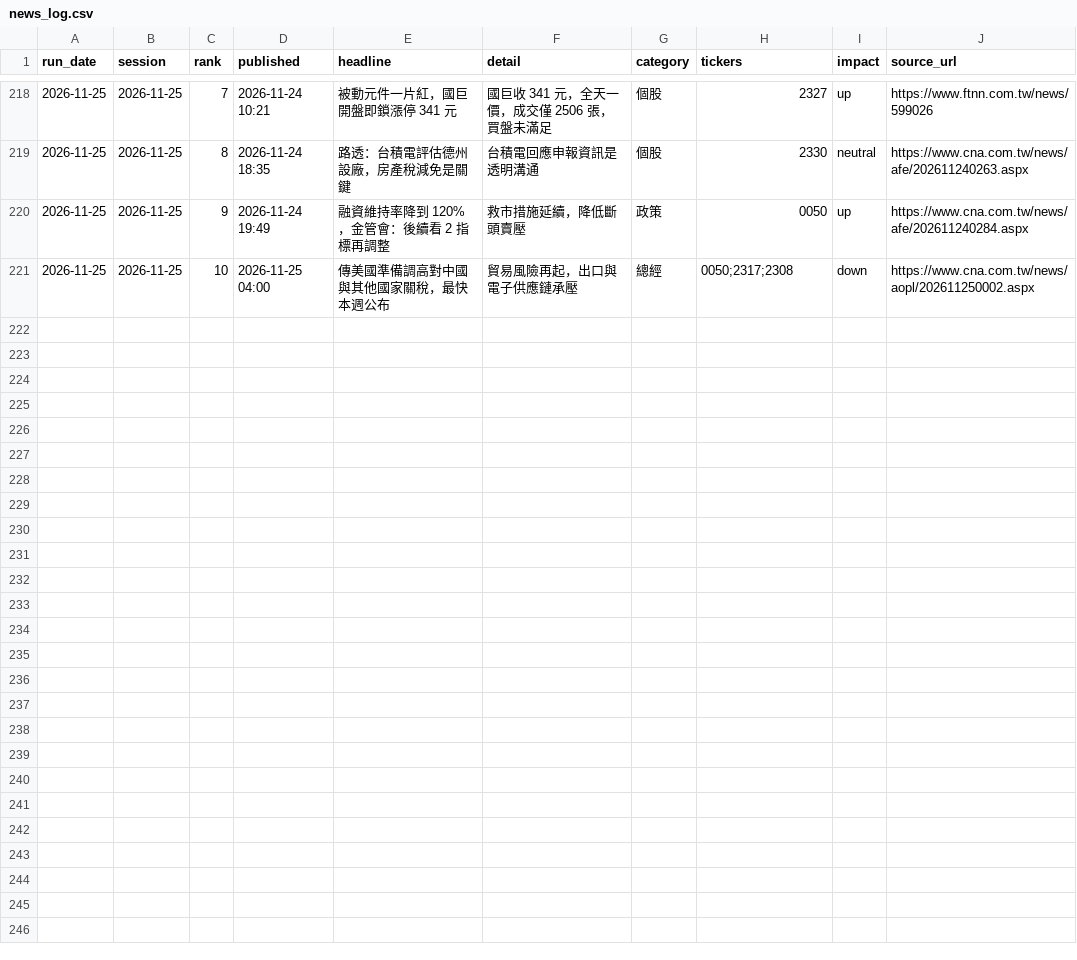
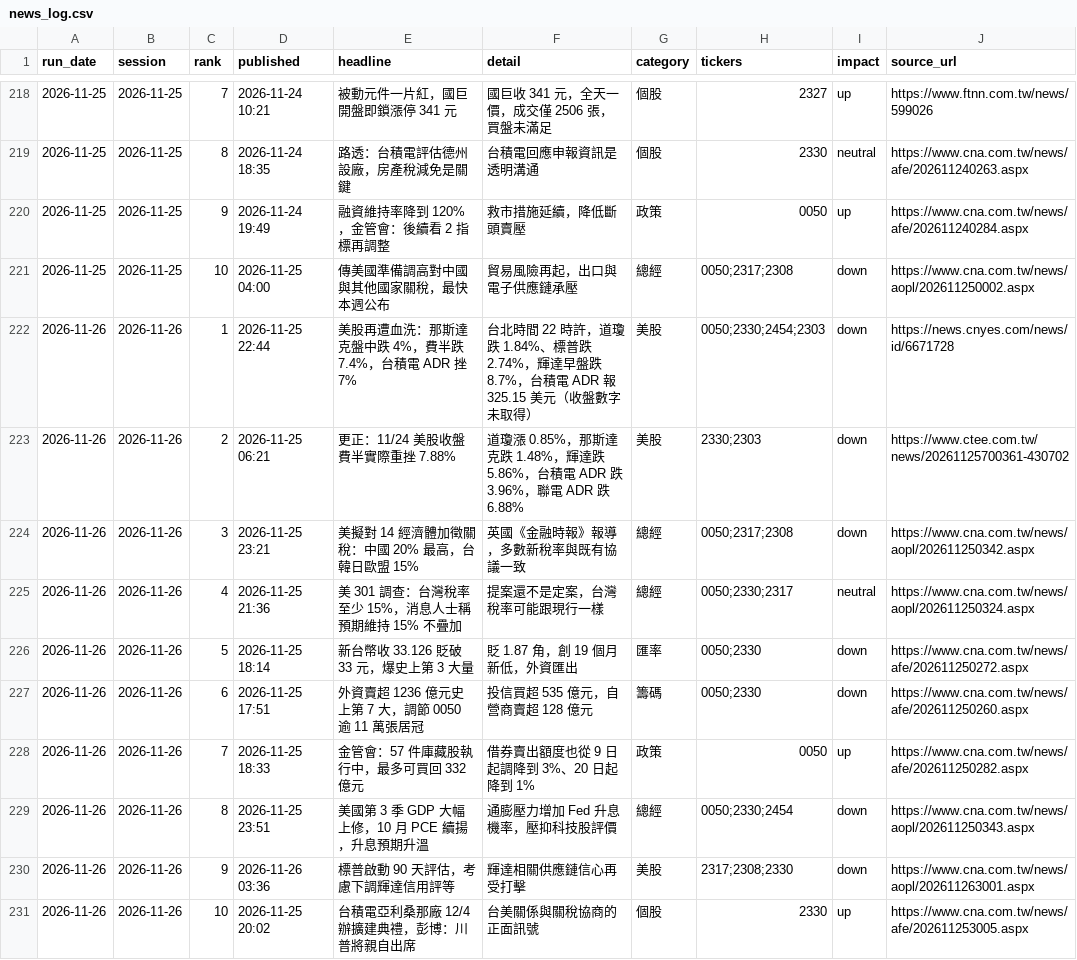
Before and after one commit to markwu831-prog/tw-stock-news, a CSV file: data/news_log.csv, drawn as a sheet; only a part is shown, gaps mark what is left out; the diff names each change by its address in the sheet, - before the commit and + after, or states it on an @@ line.

```diff
--- a/data/news_log.csv
+++ b/data/news_log.csv
+row 222: 2026-11-26 | 2026-11-26 | 1 | 2026-11-25 22:44 | 美股再遭血洗：那斯達克盤中跌 4%，費半跌 7.4%，台積電 ADR 挫 7% | 台北時間 22 時許，道瓊跌 1.84%、標普跌 2.74%，輝達早盤跌 8.7%，台積電 ADR 報 325.15 美元（收盤數字未取得） | 美股 | 0050;2330;2454;2303 | down | https://news.cnyes.com/news/id/6671728
+row 223: 2026-11-26 | 2026-11-26 | 2 | 2026-11-25 06:21 | 更正：11/24 美股收盤費半實際重挫 7.88% | 道瓊漲 0.85%，那斯達克跌 1.48%，輝達跌 5.86%，台積電 ADR 跌 3.96%，聯電 ADR 跌 6.88% | 美股 | 2330;2303 | down | https://www.ctee.com.tw/news/20261125700361-430702
+row 224: 2026-11-26 | 2026-11-26 | 3 | 2026-11-25 23:21 | 美擬對 14 經濟體加徵關稅：中國 20% 最高，台韓日歐盟 15% | 英國《金融時報》報導，多數新稅率與既有協議一致 | 總經 | 0050;2317;2308 | down | https://www.cna.com.tw/news/aopl/202611250342.aspx
+row 225: 2026-11-26 | 2026-11-26 | 4 | 2026-11-25 21:36 | 美 301 調查：台灣稅率至少 15%，消息人士稱預期維持 15% 不疊加 | 提案還不是定案，台灣稅率可能跟現行一樣 | 總經 | 0050;2330;2317 | neutral | https://www.cna.com.tw/news/aopl/202611250324.aspx
+row 226: 2026-11-26 | 2026-11-26 | 5 | 2026-11-25 18:14 | 新台幣收 33.126 貶破 33 元，爆史上第 3 大量 | 貶 1.87 角，創 19 個月新低，外資匯出 | 匯率 | 0050;2330 | down | https://www.cna.com.tw/news/afe/202611250272.aspx
+row 227: 2026-11-26 | 2026-11-26 | 6 | 2026-11-25 17:51 | 外資賣超 1236 億元史上第 7 大，調節 0050 逾 11 萬張居冠 | 投信買超 535 億元，自營商賣超 128 億元 | 籌碼 | 0050;2330 | down | https://www.cna.com.tw/news/afe/202611250260.aspx
+row 228: 2026-11-26 | 2026-11-26 | 7 | 2026-11-25 18:33 | 金管會：57 件庫藏股執行中，最多可買回 332 億元 | 借券賣出額度也從 9 日起調降到 3%、20 日起降到 1% | 政策 | 0050 | up | https://www.cna.com.tw/news/afe/202611250282.aspx
+row 229: 2026-11-26 | 2026-11-26 | 8 | 2026-11-25 23:51 | 美國第 3 季 GDP 大幅上修，10 月 PCE 續揚，升息預期升溫 | 通膨壓力增加 Fed 升息機率，壓抑科技股評價 | 總經 | 0050;2330;2454 | down | https://www.cna.com.tw/news/aopl/202611250343.aspx
+row 230: 2026-11-26 | 2026-11-26 | 9 | 2026-11-26 03:36 | 標普啟動 90 天評估，考慮下調輝達信用評等 | 輝達相關供應鏈信心再受打擊 | 美股 | 2317;2308;2330 | down | https://www.cna.com.tw/news/aopl/202611263001.aspx
+row 231: 2026-11-26 | 2026-11-26 | 10 | 2026-11-25 20:02 | 台積電亞利桑那廠 12/4 辦擴建典禮，彭博：川普將親自出席 | 台美關係與關稅協商的正面訊號 | 個股 | 2330 | up | https://www.cna.com.tw/news/afe/202611253005.aspx
```
Also changed, not shown: data/predictions_daily.csv, data/prices_daily.csv, 1 other file.
